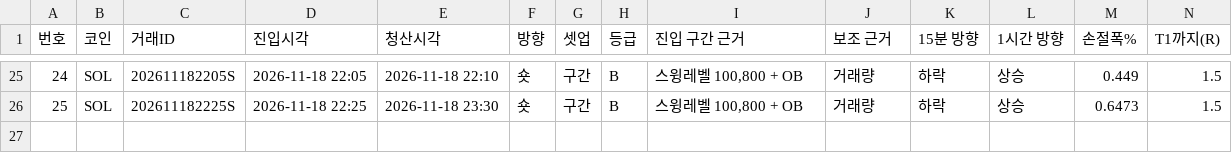
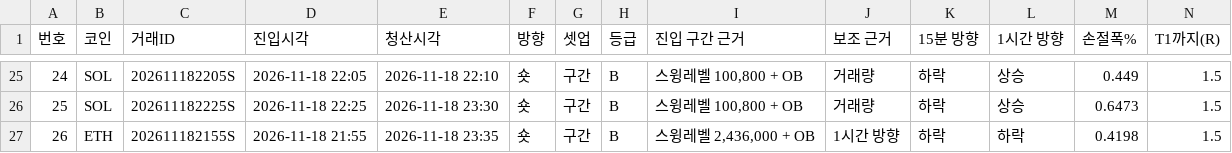
Before and after one commit to minje0123/btc-paper-bot, a CSV file: ledger/shadow/news_v1_5m/journal.csv, drawn as a sheet; only a part is shown, gaps mark what is left out; rows hold the shown columns only; the diff names each change by its address in the sheet, - before the commit and + after, or states it on an @@ line.

```diff
--- a/ledger/shadow/news_v1_5m/journal.csv
+++ b/ledger/shadow/news_v1_5m/journal.csv
+row 27: 26 | ETH | 202611182155S | 2026-11-18 21:55 | 2026-11-18 23:35 | 숏 | 구간 | B | 스윙레벨 2,436,000 + OB | 1시간 방향 | 하락 | 하락 | 0.4198 | 1.5
```
Also changed, not shown: ledger/journal.csv, ledger/shadow/baseline_v141_5m/journal.csv, 18 other files.
